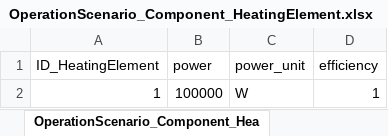
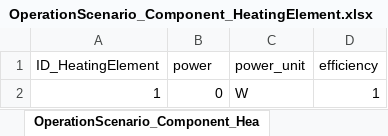
Before and after one commit to H2020-newTRENDs/FLEX, an Excel workbook: data/input_operation/OperationScenario_Component_HeatingElement.xlsx, sheet OperationScenario_Component_Hea, drawn as a sheet; values as stored, in another font and other column widths than the file's, no borders; the diff names each change by its address in the sheet, - before the commit and + after, or states it on an @@ line.

```diff
--- a/data/input_operation/OperationScenario_Component_HeatingElement.xlsx (sheet OperationScenario_Component_Hea)
+++ b/data/input_operation/OperationScenario_Component_HeatingElement.xlsx (sheet OperationScenario_Component_Hea)
-B2 (power): 100000
+B2 (power): 0
```
Also changed, not shown: data/input_operation/OperationScenario_Component_Region.xlsx, data/input_operation/OperationScenario_Component_SpaceHeatingTank.xlsx.
